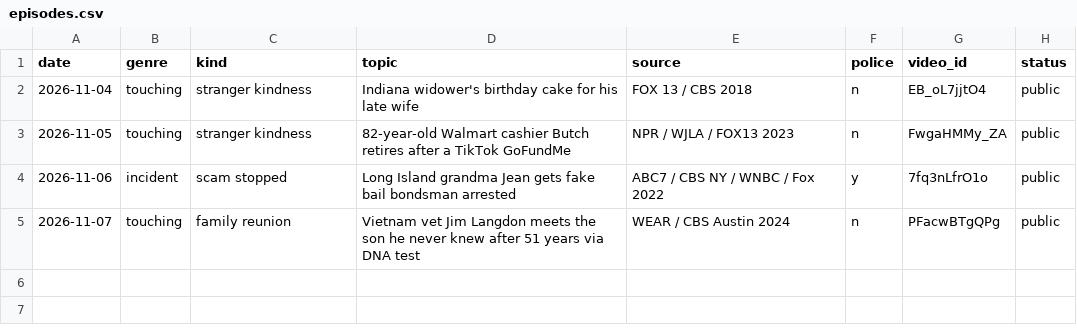
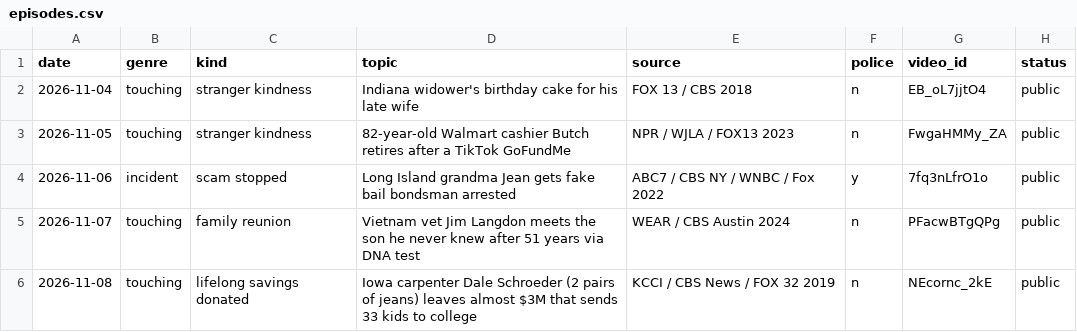
Before and after one commit to walkerwalker9711/nookbrief-images, a CSV file: senior/us/episodes.csv, drawn as a sheet; the diff names each change by its address in the sheet, - before the commit and + after, or states it on an @@ line.

```diff
--- a/senior/us/episodes.csv
+++ b/senior/us/episodes.csv
+row 6: 2026-11-08 | touching | lifelong savings donated | Iowa carpenter Dale Schroeder (2 pairs of jeans) leaves almost $3M that sends 33 kids to college | KCCI / CBS News / FOX 32 2019 | n | NEcornc_2kE | public
```
